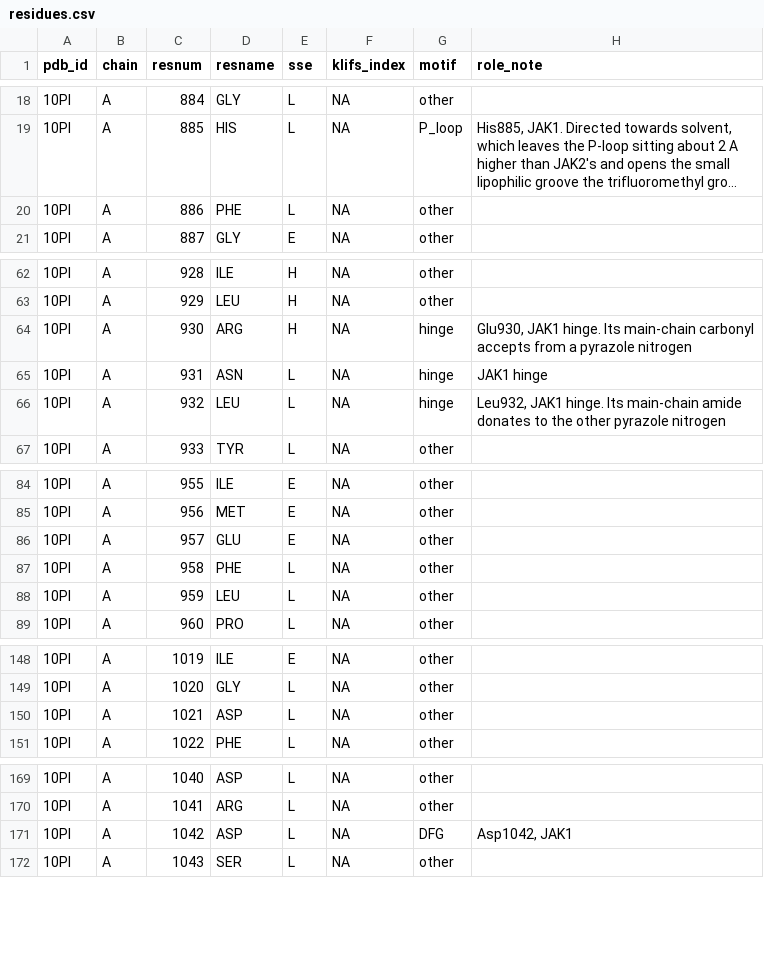
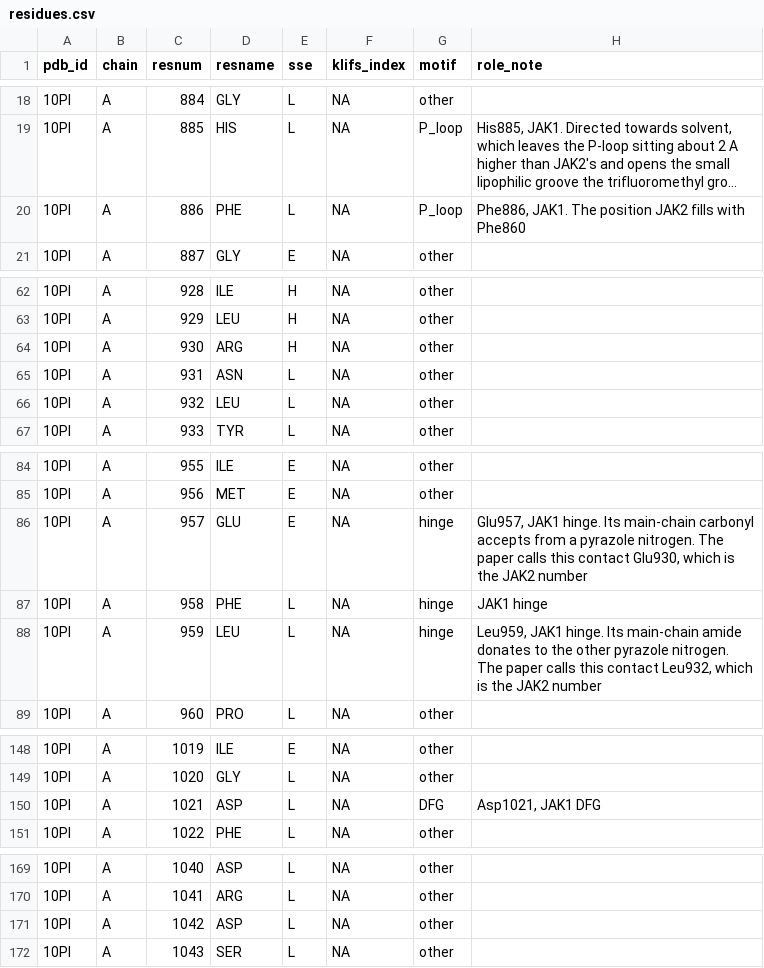
Before and after one commit to bellcheddar/GATECRASHER, a CSV file: web/data/papers/jak1/residues.csv, drawn as a sheet; only a part is shown, gaps mark what is left out; long unchanged cells end in …; the diff covers the shown part only; the diff names each change by its address in the sheet, - before the commit and + after, or states it on an @@ line.

```diff
--- a/web/data/papers/jak1/residues.csv
+++ b/web/data/papers/jak1/residues.csv
-G20 (motif): other
+G20 (motif): P_loop
-H20 (role_note): (empty)
+H20 (role_note): Phe886, JAK1. The position JAK2 fills with Phe860
-G64:G66 (motif): hinge
+G64:G66 (motif): other
-H64 (role_note): Glu930, JAK1 hinge. Its main-chain carbonyl accepts from a pyrazole nitrogen
+H64 (role_note): (empty)
-H65 (role_note): JAK1 hinge
+H65 (role_note): (empty)
-H66 (role_note): Leu932, JAK1 hinge. Its main-chain amide donates to the other pyrazole nitrogen
+H66 (role_note): (empty)
-G86:G88 (motif): other
+G86:G88 (motif): hinge
-H86 (role_note): (empty)
+H86 (role_note): Glu957, JAK1 hinge. Its main-chain carbonyl accepts from a pyrazole nitrogen. The paper calls this contact Glu930, which is the JAK2 number
-H87 (role_note): (empty)
+H87 (role_note): JAK1 hinge
-H88 (role_note): (empty)
+H88 (role_note): Leu959, JAK1 hinge. Its main-chain amide donates to the other pyrazole nitrogen. The paper calls this contact Leu932, which is the JAK2 number
-G150 (motif): other
+G150 (motif): DFG
-H150 (role_note): (empty)
+H150 (role_note): Asp1021, JAK1 DFG
-G171 (motif): DFG
+G171 (motif): other
-H171 (role_note): Asp1042, JAK1
+H171 (role_note): (empty)
```
Also changed, not shown: 4 edited cells elsewhere in this file, pipeline/raw/jak1/edits.tsv, pipeline/raw/jak1/motifs.tsv, 14 other files.
